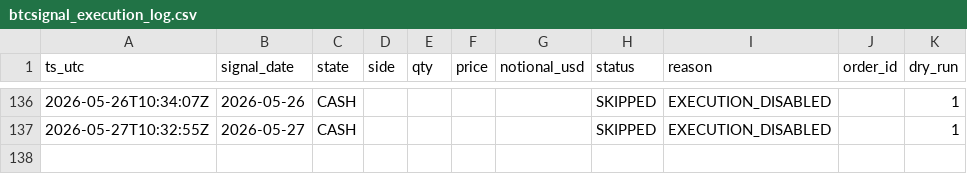
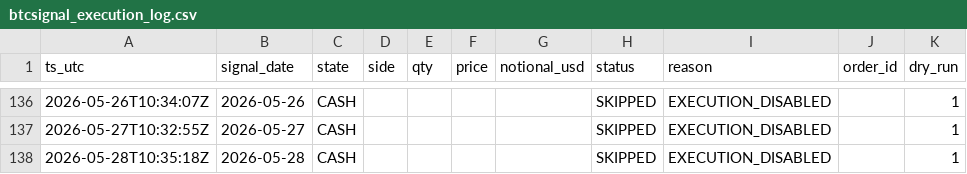
Before and after one commit to Naito-Dev/genki-btc-archive-public, a CSV file: data/btcsignal_execution_log.csv, drawn as a sheet; only a part is shown, gaps mark what is left out; the diff names each change by its address in the sheet, - before the commit and + after, or states it on an @@ line.

```diff
--- a/data/btcsignal_execution_log.csv
+++ b/data/btcsignal_execution_log.csv
+row 138: 2026-05-28T10:35:18Z | 2026-05-28 | CASH |  |  |  |  | SKIPPED | EXECUTION_DISABLED |  | 1
```
Also changed, not shown: 6 other files.
